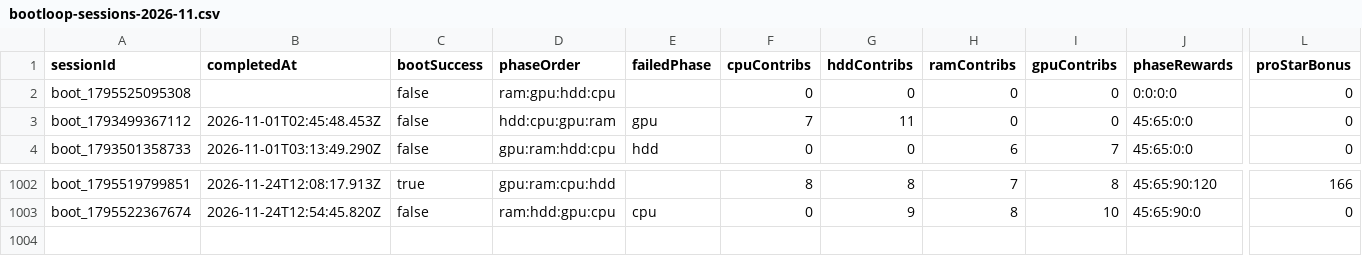
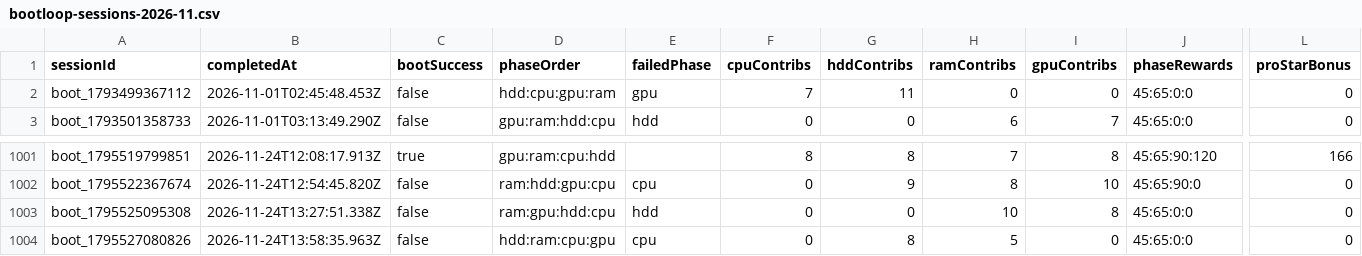
Before and after one commit to zosky/zoskyCube-archive, a CSV file: data/bootloop-sessions-2026-11.csv, drawn as a sheet; only a part is shown, gaps mark what is left out; removed rows and columns are numbered as before the commit, all else as after; rows hold the shown columns only; the diff names each change by its address in the sheet, - before the commit and + after, or states it on an @@ line.

```diff
--- a/data/bootloop-sessions-2026-11.csv
+++ b/data/bootloop-sessions-2026-11.csv
-row 2: boot_1795525095308 |  | false | ram:gpu:hdd:cpu |  | 0 | 0 | 0 | 0 | 0:0:0:0 | 0
+row 1003: boot_1795525095308 | 2026-11-24T13:27:51.338Z | false | ram:gpu:hdd:cpu | hdd | 0 | 0 | 10 | 8 | 45:65:0:0 | 0
+row 1004: boot_1795527080826 | 2026-11-24T13:58:35.963Z | false | hdd:ram:cpu:gpu | cpu | 0 | 8 | 5 | 0 | 45:65:0:0 | 0
```
Also changed, not shown: data/bootloop-handouts-2026-11.csv, data/gauntlet-votes-2026-11.csv, 3 other files.
